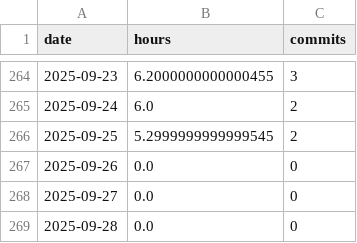
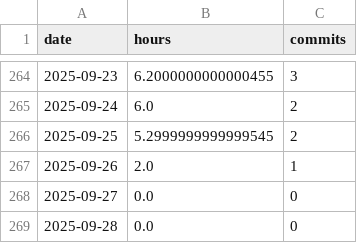
Before and after one commit to BriceChivu/Mandarin-progression, a CSV file: daily_summary.csv, drawn as a sheet; only a part is shown, gaps mark what is left out.

```diff
--- a/daily_summary.csv
+++ b/daily_summary.csv
@@ -266,3 +266,3 @@ date,hours,commits
 2025-09-25,5.2999999999999545,2
-2025-09-26,0.0,0
+2025-09-26,2.0,1
 2025-09-27,0.0,0
```
Also changed, not shown: streaming_sessions.csv, 7 other files.
